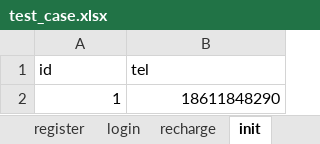
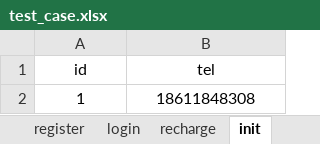
Before and after one commit to music51555/wxPythonCode, an Excel workbook: m7/Lemon_Tree/FurureLoan/utils/do_excel/test_case.xlsx, sheet init, drawn as a sheet; values as stored, in another font and other column widths than the file's, no borders; the diff names each change by its address in the sheet, - before the commit and + after, or states it on an @@ line.

```diff
--- a/m7/Lemon_Tree/FurureLoan/utils/do_excel/test_case.xlsx (sheet init)
+++ b/m7/Lemon_Tree/FurureLoan/utils/do_excel/test_case.xlsx (sheet init)
-A1:B1 alignment: left
+A1:B1 alignment: center
-A2:B2 alignment: right
+A2:B2 alignment: center
-B2 (tel): 18611848290
+B2 (tel): 18611848308
```
Also changed, not shown: sheet recharge, sheet login, sheet register, 16 other files.
